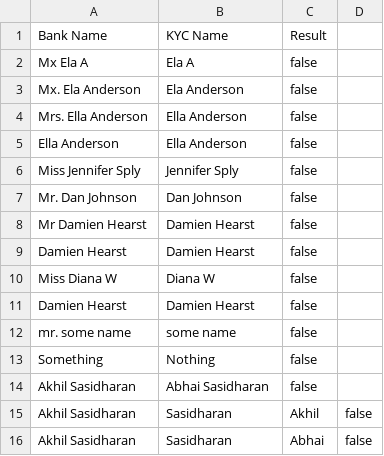
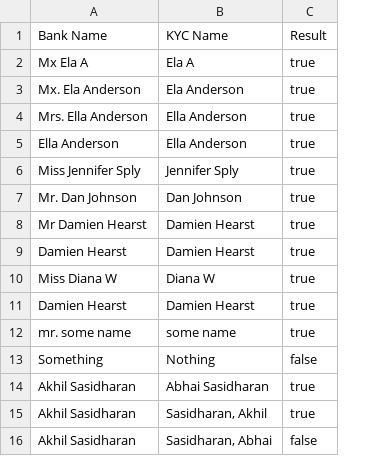
Before and after one commit to koppathachan/fuzzynames, a CSV file: test_result.csv, drawn as a sheet; removed rows and columns are numbered as before the commit, all else as after; the diff names each change by its address in the sheet, - before the commit and + after, or states it on an @@ line.

```diff
--- a/test_result.csv
+++ b/test_result.csv
-column C, rows 1-16: Result | false | false | false | false | false | false | false | false | false | false | false | false | false | Akhil | Abhai
-column D, rows 15-16: false | false
+column C, rows 1-16: Result | true | true | true | true | true | true | true | true | true | true | true | false | true | true | false
-B15: Sasidharan
+B15: Sasidharan, Akhil
-B16: Sasidharan
+B16: Sasidharan, Abhai
```
Also changed, not shown: 1 other file.
